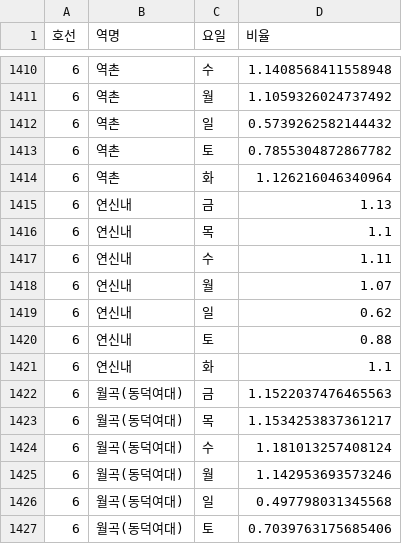
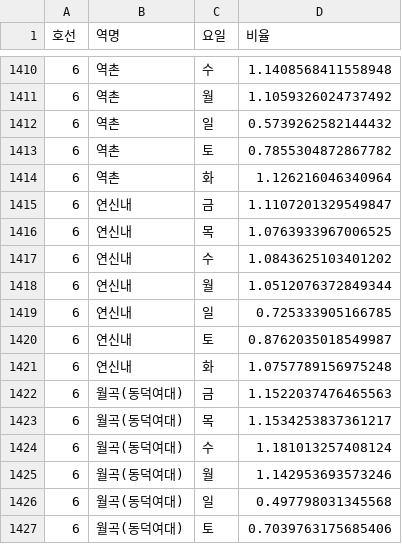
Before and after one commit to mizima1015/multi_semi_project, a CSV file: 데이터 정리/비율 산출/0913_최종역별요일별비율.csv (was 데이터 정리/비율 산출/진짜최종역별요일별비율.csv), drawn as a sheet; only a part is shown, gaps mark what is left out; the diff covers the shown part only.

```diff
--- a/데이터 정리/비율 산출/진짜최종역별요일별비율.csv
+++ b/데이터 정리/비율 산출/0913_최종역별요일별비율.csv
@@ -1414,9 +1414,9 @@
 6,역촌,화,1.126216046340964
-6,연신내,금,1.13
-6,연신내,목,1.1
-6,연신내,수,1.11
-6,연신내,월,1.07
-6,연신내,일,0.62
-6,연신내,토,0.88
-6,연신내,화,1.1
+6,연신내,금,1.1107201329549847
+6,연신내,목,1.0763933967006525
+6,연신내,수,1.0843625103401202
+6,연신내,월,1.0512076372849344
+6,연신내,일,0.725333905166785
+6,연신내,토,0.8762035018549987
+6,연신내,화,1.0757789156975248
 6,월곡(동덕여대),금,1.1522037476465563
```
Also changed, not shown: 21 edited cells elsewhere in this file.
